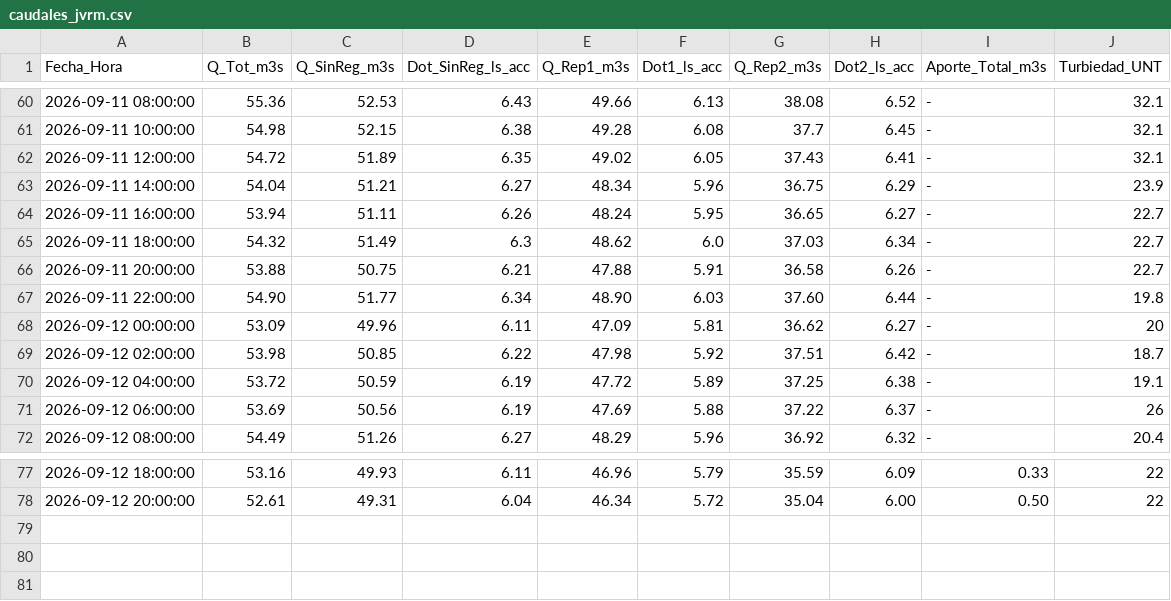
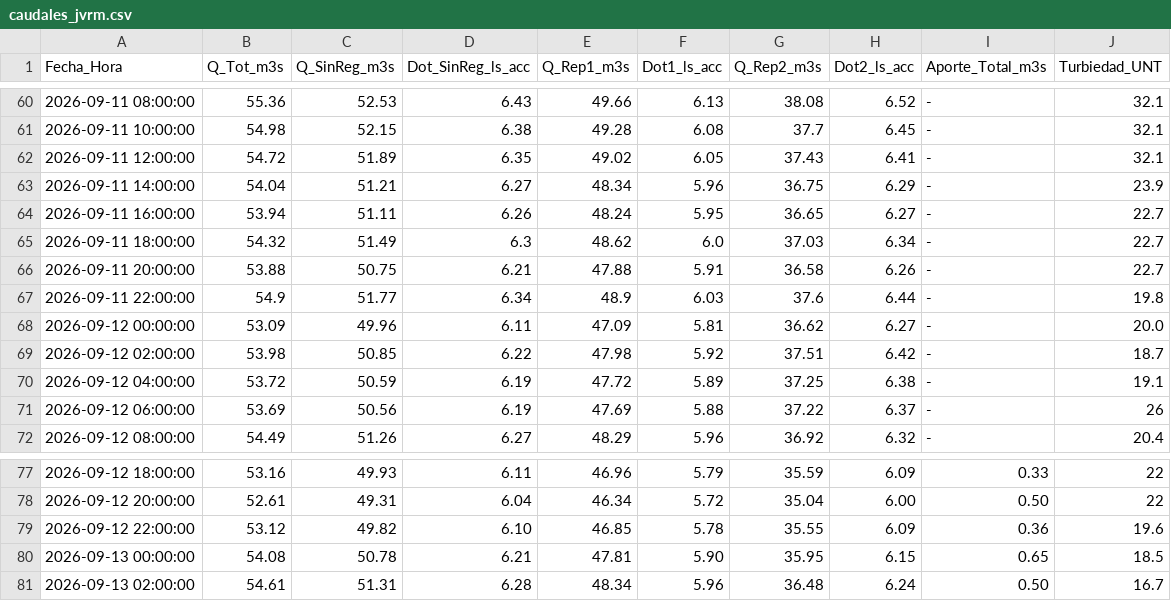
Before and after one commit to mferradalora/Caudales-JVRM, a CSV file: caudales_jvrm.csv, drawn as a sheet; only a part is shown, gaps mark what is left out.

```diff
--- a/caudales_jvrm.csv
+++ b/caudales_jvrm.csv
@@ -66,4 +66,4 @@ Fecha_Hora,Q_Tot_m3s,Q_SinReg_m3s,Dot_SinReg_ls_acc,Q_Rep1_m3s,Dot1_ls_acc,Q_Rep
 2026-09-11 20:00:00,53.88,50.75,6.21,47.88,5.91,36.58,6.26,-,22.7
-2026-09-11 22:00:00,54.90,51.77,6.34,48.90,6.03,37.60,6.44,-,19.8
-2026-09-12 00:00:00,53.09,49.96,6.11,47.09,5.81,36.62,6.27,-,20
+2026-09-11 22:00:00,54.9,51.77,6.34,48.9,6.03,37.6,6.44,-,19.8
+2026-09-12 00:00:00,53.09,49.96,6.11,47.09,5.81,36.62,6.27,-,20.0
 2026-09-12 02:00:00,53.98,50.85,6.22,47.98,5.92,37.51,6.42,-,18.7
@@ -78 +78,4 @@ Fecha_Hora,Q_Tot_m3s,Q_SinReg_m3s,Dot_SinReg_ls_acc,Q_Rep1_m3s,Dot1_ls_acc,Q_Rep
 2026-09-12 20:00:00,52.61,49.31,6.04,46.34,5.72,35.04,6.00,0.50,22
+2026-09-12 22:00:00,53.12,49.82,6.10,46.85,5.78,35.55,6.09,0.36,19.6
+2026-09-13 00:00:00,54.08,50.78,6.21,47.81,5.90,35.95,6.15,0.65,18.5
+2026-09-13 02:00:00,54.61,51.31,6.28,48.34,5.96,36.48,6.24,0.50,16.7
```
